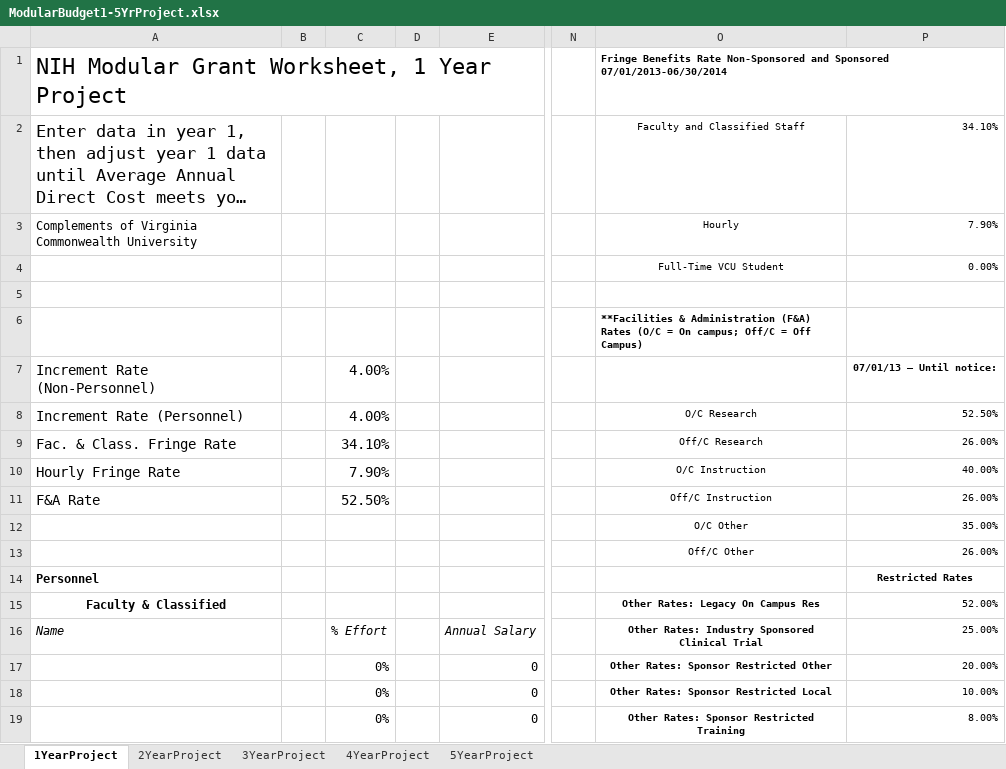
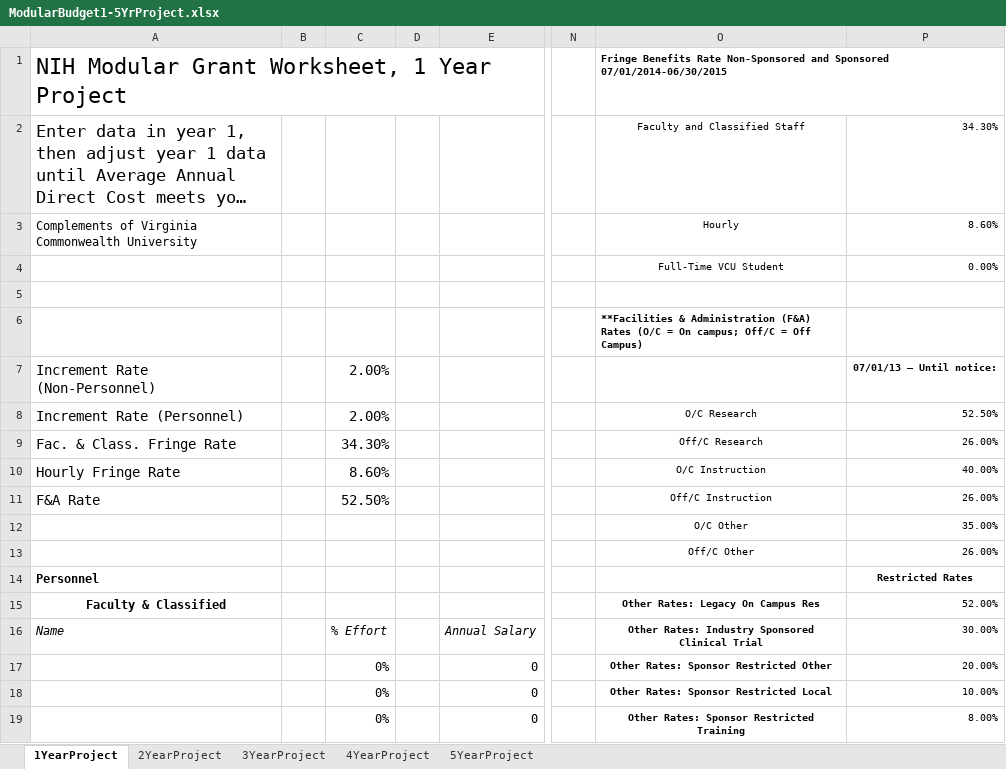
Before and after one commit to szeigler/HTTP, an Excel workbook: forms/ModularBudget1-5YrProject.xlsx, sheet 1YearProject, drawn as a sheet; only a part is shown, gaps mark what is left out; long unchanged cells end in …; values as stored, in another font and other column widths than the file's, no borders; the diff names each change by its address in the sheet, - before the commit and + after, or states it on an @@ line.

```diff
--- a/forms/ModularBudget1-5YrProject.xlsx (sheet 1YearProject)
+++ b/forms/ModularBudget1-5YrProject.xlsx (sheet 1YearProject)
-O1: …and Sponsored 07/01/2013-06/30/2014
+O1: …and Sponsored 07/01/2014-06/30/2015
-P2: 34.10%
+P2: 34.30%
-P3: 7.90%
+P3: 8.60%
-C7:C8: 4.00%
+C7:C8: 2.00%
-C9: 34.10%
+C9: 34.30%
-C10: 7.90%
+C10: 8.60%
-P16: 25.00%
+P16: 30.00%
```
Also changed, not shown: sheet 2YearProject, sheet 3YearProject, sheet 4YearProject, sheet 5YearProject, forms/BudgetProjections1-5YrProject.xlsx, forms/LoadedBudget1-5YrProject.xlsx, 1 other file.
